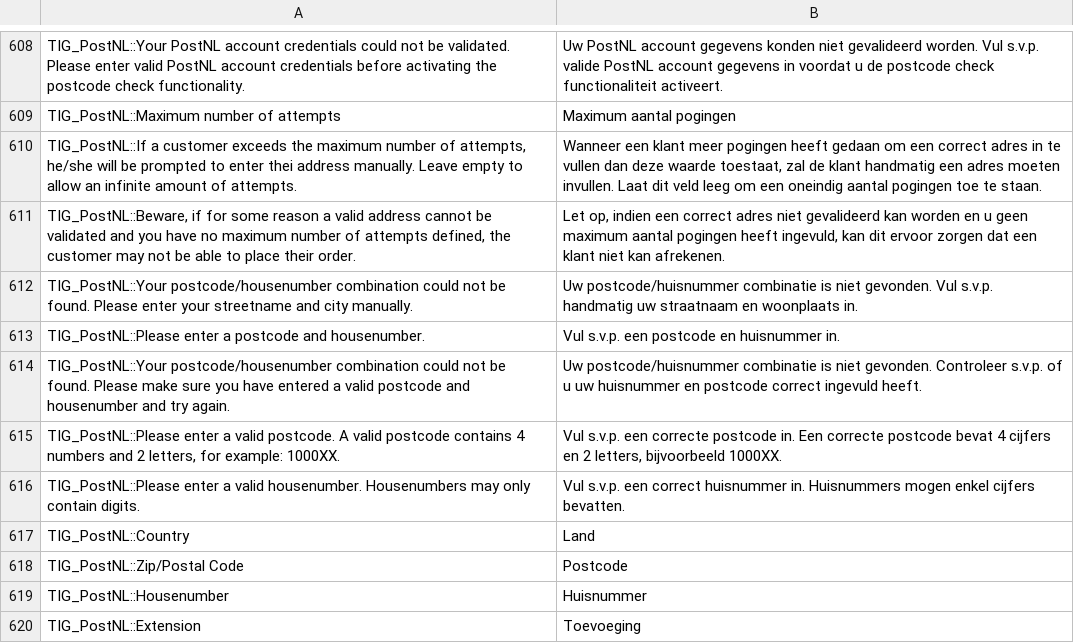
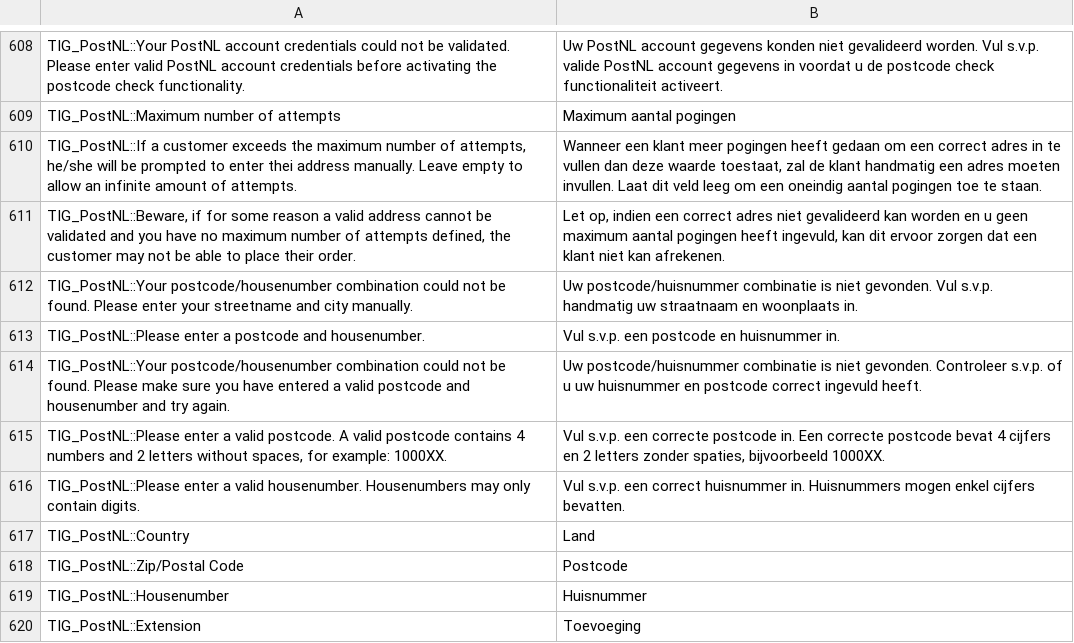
Before and after one commit to postnl/postnl-magento1-End-of-life, a CSV file: app/locale/nl_NL/TIG_PostNL.csv, drawn as a sheet; only a part is shown, gaps mark what is left out.

```diff
--- a/app/locale/nl_NL/TIG_PostNL.csv
+++ b/app/locale/nl_NL/TIG_PostNL.csv
@@ -619,3 +619,3 @@ TIG_PostNL::Please enter a postcode and housenumber.,Vul s.v.p. een postcode en
 TIG_PostNL::Your postcode/housenumber combination could not be found. Please make sure you have entered a valid postcode and housenumber and try again.,Uw postcode/huisnummer combinatie is niet gevonden. Controleer s.v.p. of u uw huisnummer en postcode correct ingevuld heeft.
-"TIG_PostNL::Please enter a valid postcode. A valid postcode contains 4 numbers and 2 letters, for example: 1000XX.","Vul s.v.p. een correcte postcode in. Een correcte postcode bevat 4 cijfers en 2 letters, bijvoorbeeld 1000XX."
+"TIG_PostNL::Please enter a valid postcode. A valid postcode contains 4 numbers and 2 letters without spaces, for example: 1000XX.","Vul s.v.p. een correcte postcode in. Een correcte postcode bevat 4 cijfers en 2 letters zonder spaties, bijvoorbeeld 1000XX."
 TIG_PostNL::Please enter a valid housenumber. Housenumbers may only contain digits.,Vul s.v.p. een correct huisnummer in. Huisnummers mogen enkel cijfers bevatten.
```
Also changed, not shown: 1 other file.
